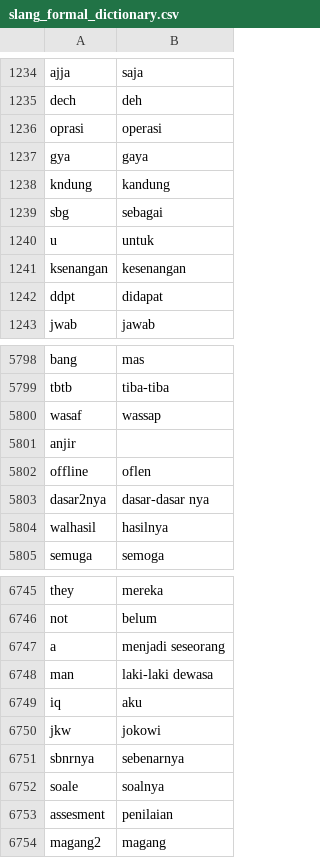
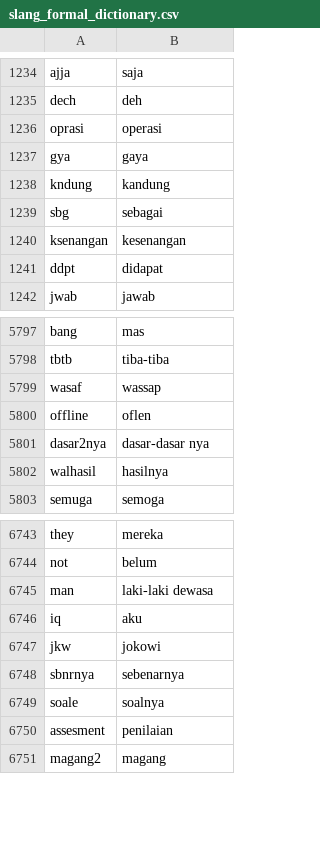
Before and after one commit to RifqiAnshariR/useful-datasets, a CSV file: slang_formal_dictionary/slang_formal_dictionary.csv, drawn as a sheet; only a part is shown, gaps mark what is left out.

```diff
--- a/slang_formal_dictionary/slang_formal_dictionary.csv
+++ b/slang_formal_dictionary/slang_formal_dictionary.csv
@@ -1239,3 +1239,2 @@ kndung,kandung
 sbg,sebagai
-u,untuk
 ksenangan,kesenangan
@@ -5800,3 +5799,2 @@ tbtb,tiba-tiba
 wasaf,wassap
-anjir,
 offline,oflen
@@ -6746,3 +6744,2 @@ they,mereka
 not,belum
-a,menjadi seseorang
 man,laki-laki dewasa
```
